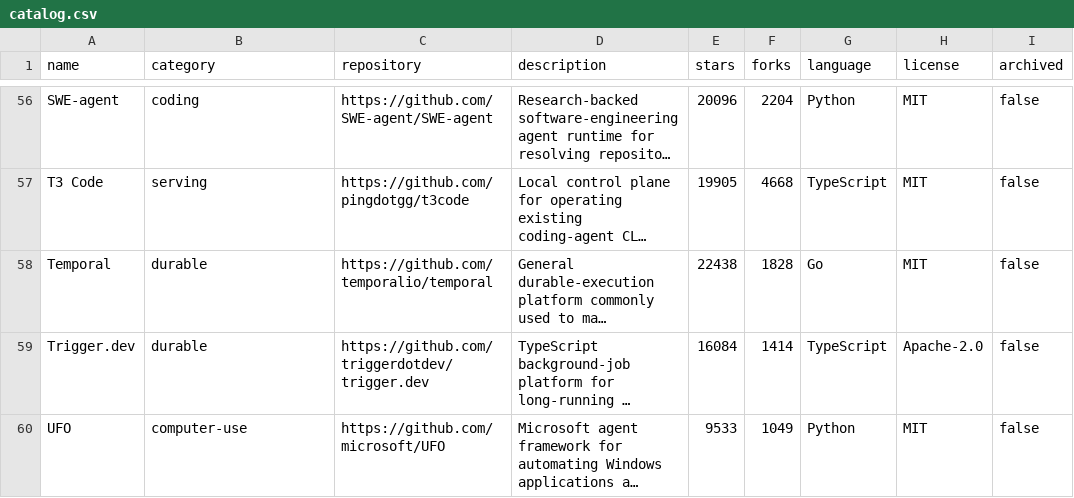
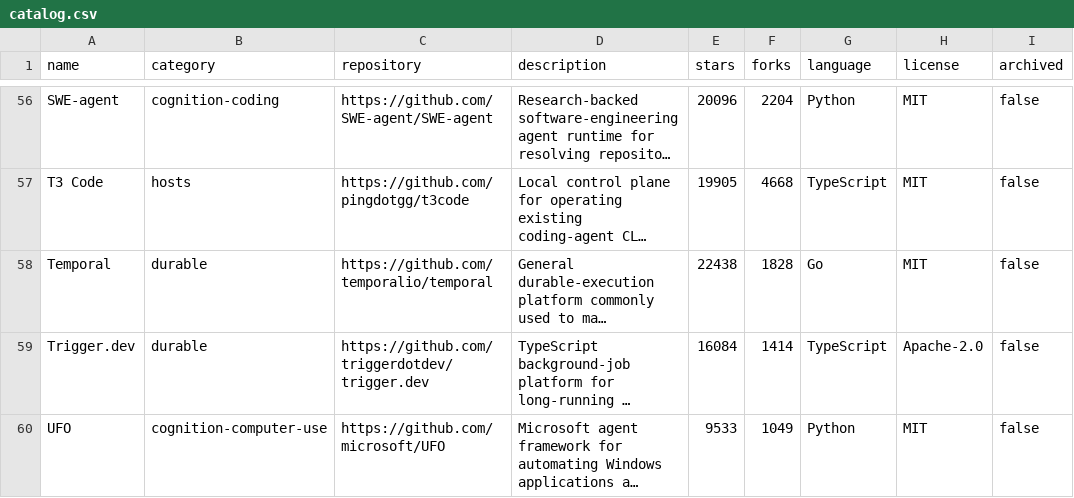
Before and after one commit to beejmaxx/awesome-agent-runtimes, a CSV file: data/catalog.csv, drawn as a sheet; only a part is shown, gaps mark what is left out; long unchanged cells end in …; the diff covers the shown part only; the diff names each change by its address in the sheet, - before the commit and + after, or states it on an @@ line.

```diff
--- a/data/catalog.csv
+++ b/data/catalog.csv
-B56 (category): coding
+B56 (category): cognition-coding
-B57 (category): serving
+B57 (category): hosts
-B60 (category): computer-use
+B60 (category): cognition-computer-use
```
Also changed, not shown: 52 edited cells elsewhere in this file, 11 other files.
